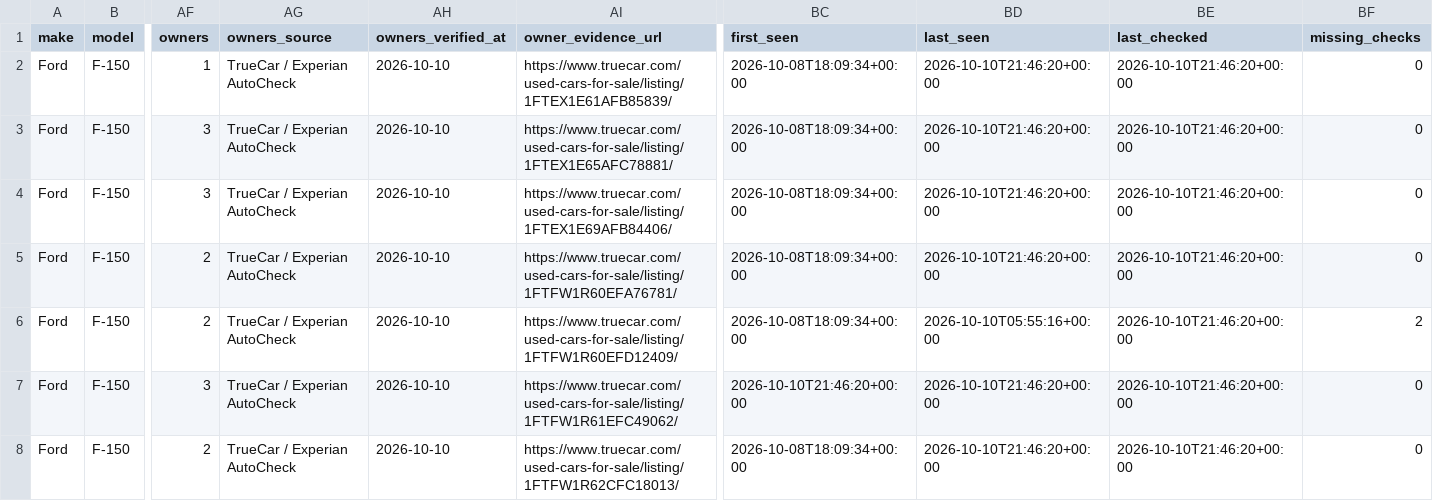
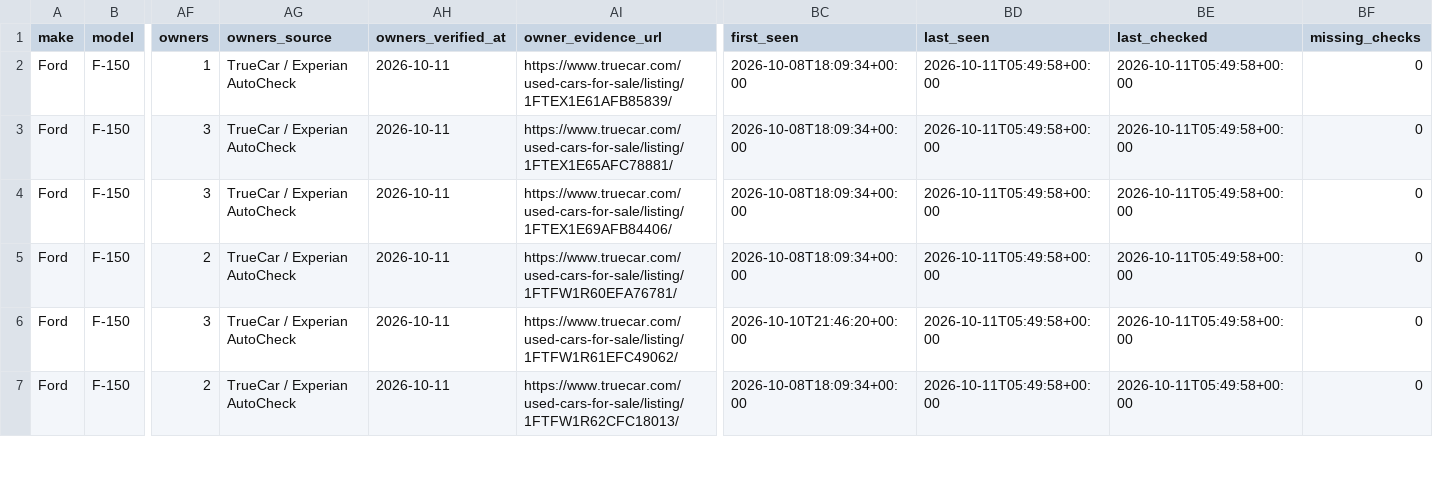
Before and after one commit to SHill1289/Cruiser-scout, a CSV file: data/raptor_master.csv, drawn as a sheet; only a part is shown, gaps mark what is left out; removed rows and columns are numbered as before the commit, all else as after; rows hold the shown columns only; the diff covers the shown part only; the diff names each change by its address in the sheet, - before the commit and + after, or states it on an @@ line.

```diff
--- a/data/raptor_master.csv
+++ b/data/raptor_master.csv
-AH2:AH5 (owners_verified_at): 2026-10-10
+AH2:AH5 (owners_verified_at): 2026-10-11
-BD2:BD5 (last_seen): 2026-10-10T21:46:20+00:00
+BD2:BD5 (last_seen): 2026-10-11T05:49:58+00:00
-BE2:BE5 (last_checked): 2026-10-10T21:46:20+00:00
+BE2:BE5 (last_checked): 2026-10-11T05:49:58+00:00
-row 6: Ford | F-150 | 2 | TrueCar / Experian AutoCheck | 2026-10-10 | https://www.truecar.com/used-cars-for-sale/listing/1FTFW1R60EFD12409/ | 2026-10-08T18:09:34+00:00 | 2026-10-10T05:55:16+00:00 | 2026-10-10T21:46:20+00:00 | 2
-AH6:AH7 (owners_verified_at): 2026-10-10
+AH6:AH7 (owners_verified_at): 2026-10-11
-BD6:BD7 (last_seen): 2026-10-10T21:46:20+00:00
+BD6:BD7 (last_seen): 2026-10-11T05:49:58+00:00
-BE6:BE7 (last_checked): 2026-10-10T21:46:20+00:00
+BE6:BE7 (last_checked): 2026-10-11T05:49:58+00:00
```
Also changed, not shown: 1 removed row and 95 edited cells elsewhere in this file, data/active_listings.csv, data/excluded_listings.csv, 8 other files.
